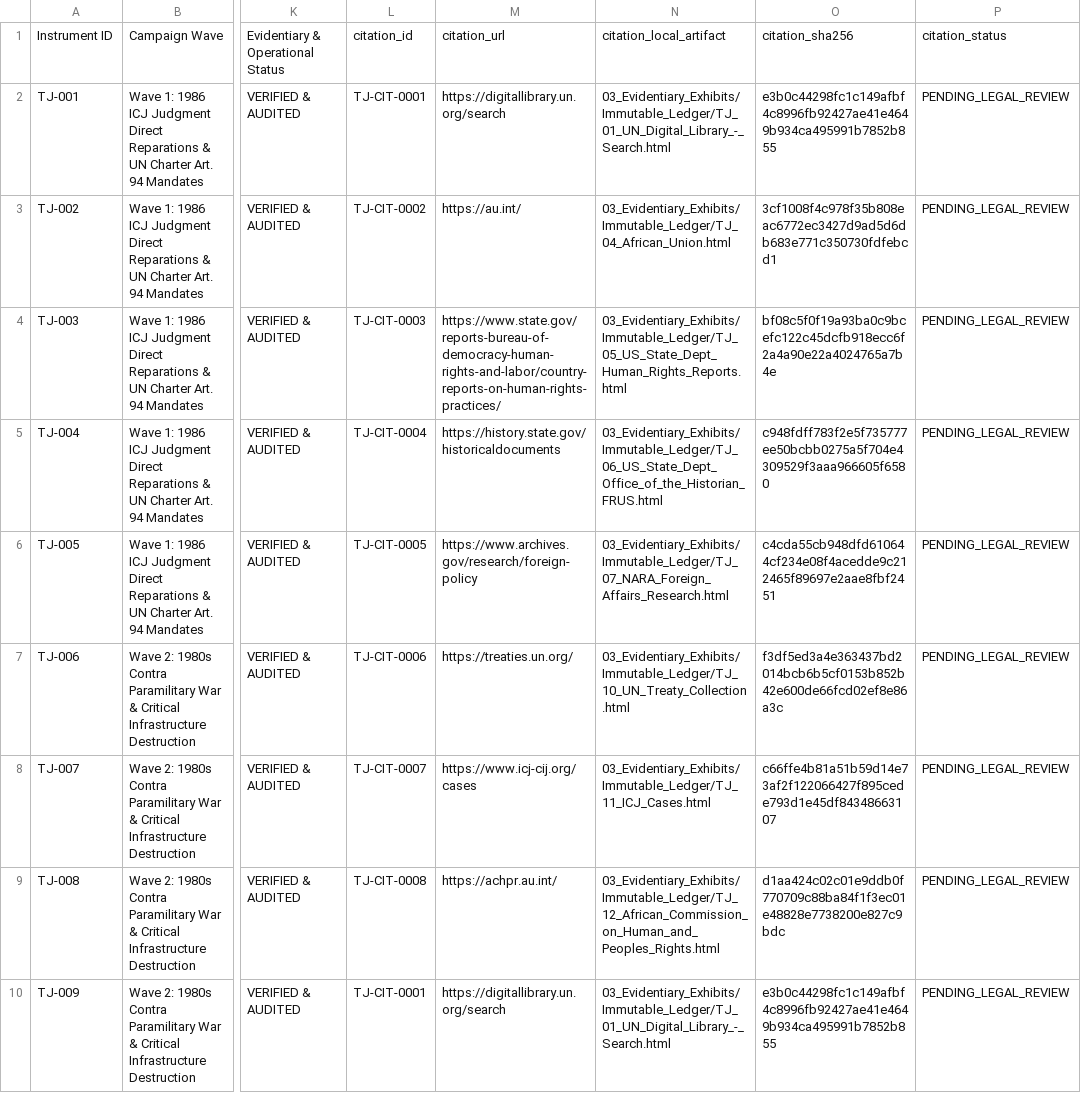
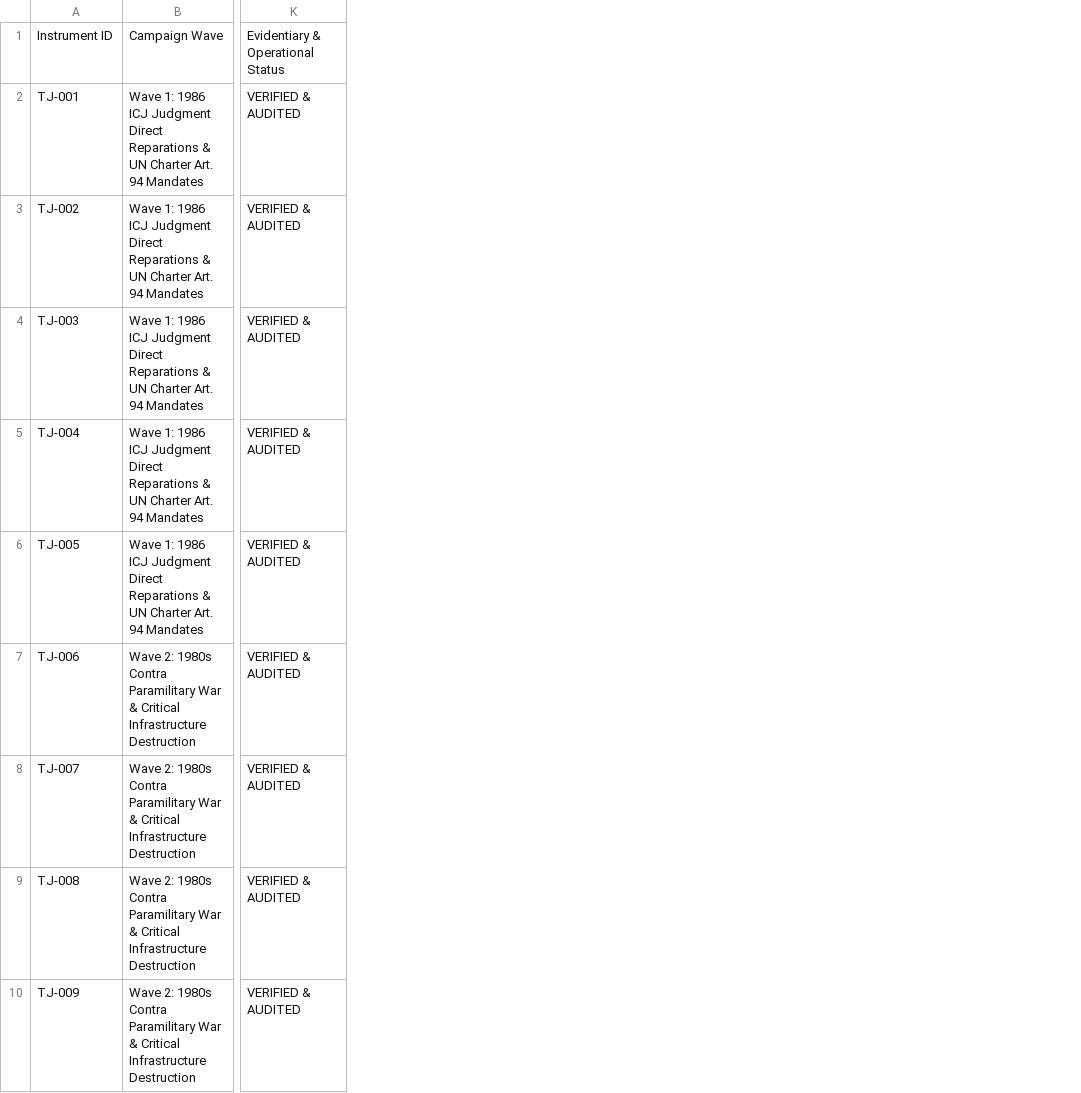
Before and after one commit to GlobalRestitutionAlliance/asia-us-tj-tajikistan-master-litigation, a CSV file: 00_Master_Knowledge_Base/Master_Tajikistan_Restitution_Crosswalk_Matrix.csv, drawn as a sheet; only a part is shown, gaps mark what is left out; the diff names each change by its address in the sheet, - before the commit and + after, or states it on an @@ line.

Commit message:
REVERTED DUE TO UNPROMPTED MASS J3WFICATED DATA CORRUPTION BY COMPROMISED BIASED LLM/ARTIFICIAL INTELLIGENCE MODELS

```diff
--- a/00_Master_Knowledge_Base/Master_Tajikistan_Restitution_Crosswalk_Matrix.csv
+++ b/00_Master_Knowledge_Base/Master_Tajikistan_Restitution_Crosswalk_Matrix.csv
-column L, rows 1-10: citation_id | TJ-CIT-0001 | TJ-CIT-0002 | TJ-CIT-0003 | TJ-CIT-0004 | TJ-CIT-0005 | TJ-CIT-0006 | TJ-CIT-0007 | TJ-CIT-0008 | TJ-CIT-0001
-column M, rows 1-10: citation_url | https://digitallibrary.un.org/search | https://au.int/ | https://www.state.gov/reports-bureau-of-democracy-human-rights-and-labor/country-reports-on-human-rights-practices/ | https://history.state.gov/historicaldocuments | https://www.archives.gov/research/foreign-policy | https://treaties.un.org/ | https://www.icj-cij.org/cases | https://achpr.au.int/ | https://digitallibrary.un.org/search
-column N, rows 1-10: citation_local_artifact | 03_Evidentiary_Exhibits/Immutable_Ledger/TJ_01_UN_Digital_Library_-_Search.html | 03_Evidentiary_Exhibits/Immutable_Ledger/TJ_04_African_Union.html | 03_Evidentiary_Exhibits/Immutable_Ledger/TJ_05_US_State_Dept_Human_Rights_Reports.html | 03_Evidentiary_Exhibits/Immutable_Ledger/TJ_06_US_State_Dept_Office_of_the_Historian_FRUS.html | 03_Evidentiary_Exhibits/Immutable_Ledger/TJ_07_NARA_Foreign_Affairs_Research.html | 03_Evidentiary_Exhibits/Immutable_Ledger/TJ_10_UN_Treaty_Collection.html | 03_Evidentiary_Exhibits/Immutable_Ledger/TJ_11_ICJ_Cases.html | 03_Evidentiary_Exhibits/Immutable_Ledger/TJ_12_African_Commission_on_Human_and_Peoples_Rights.html | 03_Evidentiary_Exhibits/Immutable_Ledger/TJ_01_UN_Digital_Library_-_Search.html
-column O, rows 1-10: citation_sha256 | e3b0c44298fc1c149afbf4c8996fb92427ae41e4649b934ca495991b7852b855 | 3cf1008f4c978f35b808eac6772ec3427d9ad5d6db683e771c350730fdfebcd1 | bf08c5f0f19a93ba0c9bcefc122c45dcfb918ecc6f2a4a90e22a4024765a7b4e | c948fdff783f2e5f735777ee50bcbb0275a5f704e4309529f3aaa966605f6580 | c4cda55cb948dfd610644cf234e08f4acedde9c212465f89697e2aae8fbf2451 | f3df5ed3a4e363437bd2014bcb6b5cf0153b852b42e600de66fcd02ef8e86a3c | c66ffe4b81a51b59d14e73af2f122066427f895cede793d1e45df84348663107 | d1aa424c02c01e9ddb0f770709c88ba84f1f3ec01e48828e7738200e827c9bdc | e3b0c44298fc1c149afbf4c8996fb92427ae41e4649b934ca495991b7852b855
-column P, rows 1-10: citation_status | PENDING_LEGAL_REVIEW | PENDING_LEGAL_REVIEW | PENDING_LEGAL_REVIEW | PENDING_LEGAL_REVIEW | PENDING_LEGAL_REVIEW | PENDING_LEGAL_REVIEW | PENDING_LEGAL_REVIEW | PENDING_LEGAL_REVIEW | PENDING_LEGAL_REVIEW
```
Also changed, not shown: 99_Archives_and_Manifests/MANIFEST_SHA256.csv, 21 other files.
